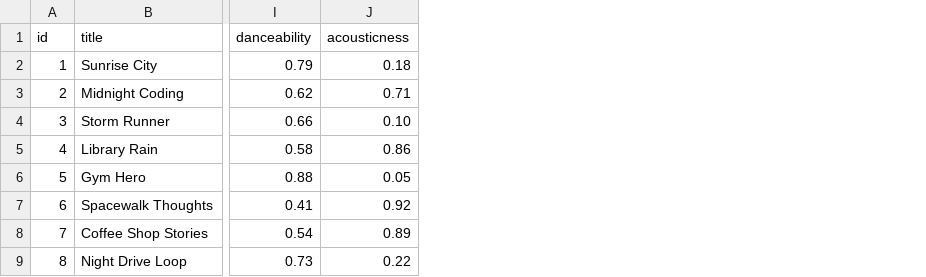
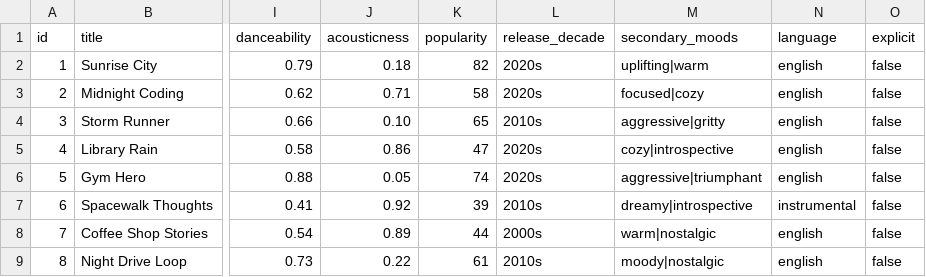
Before and after one commit to Bjimen05/ai110-module3show-musicrecommendersimulation-starter, a CSV file: data/songs.csv, drawn as a sheet; only a part is shown, gaps mark what is left out; the diff names each change by its address in the sheet, - before the commit and + after, or states it on an @@ line.

Commit message:
Add richer song attributes, swappable ranking strategies, diversity penalty, and table output
Extend data/songs.csv with popularity, release decade, secondary mood
tags, language, and explicit flag, and score them in recommender.py.
Refactor scoring into a Strategy pattern (balanced/genre-first/mood-first/
energy-focused) selectable from main.py, add a diversity penalty to
recommend_songs so results don't over-represent one artist or genre, and switch the CLI to a tabulate-formatted table. Document the agentic workflow, design pattern, and fairness rationale in ai_interactions.md
and model_card.md.

```diff
--- a/data/songs.csv
+++ b/data/songs.csv
+column K (popularity), rows 2-9: 82 | 58 | 65 | 47 | 74 | 39 | 44 | 61
+column L (release_decade), rows 2-9: 2020s | 2020s | 2010s | 2020s | 2020s | 2010s | 2000s | 2010s
+column M (secondary_moods), rows 2-9: uplifting|warm | focused|cozy | aggressive|gritty | cozy|introspective | aggressive|triumphant | dreamy|introspective | warm|nostalgic | moody|nostalgic
+column N (language), rows 2-9: english | english | english | english | english | instrumental | english | english
+column O (explicit), rows 2-9: all false
```
Also changed, not shown: 5 other files.
